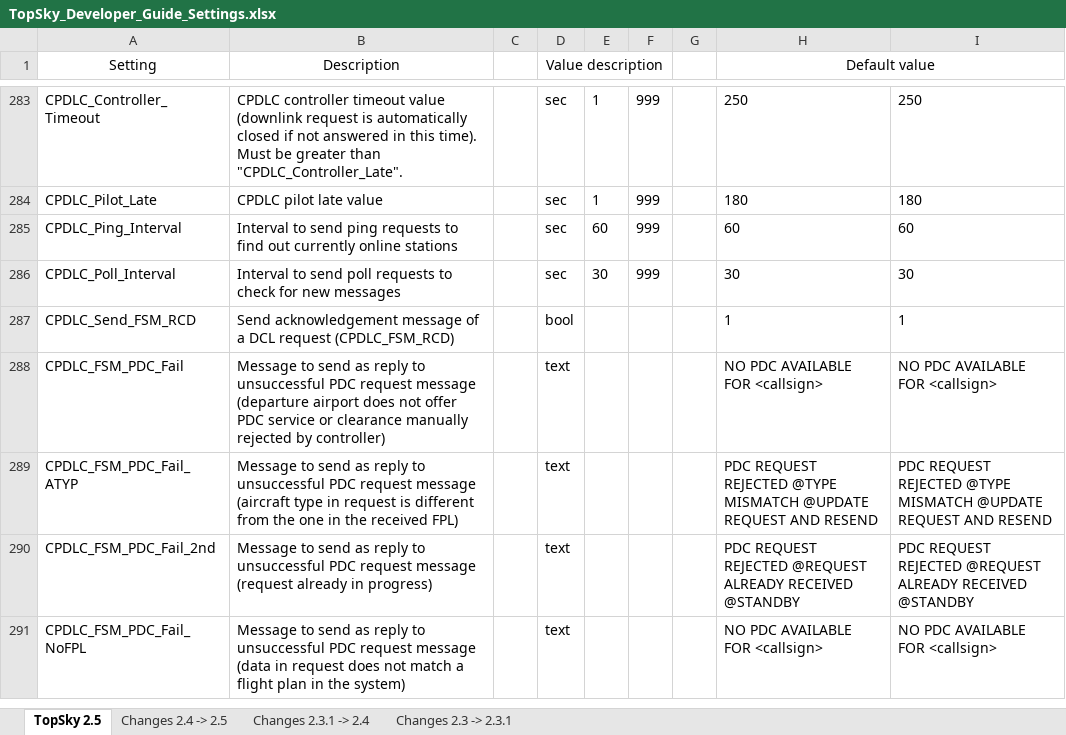
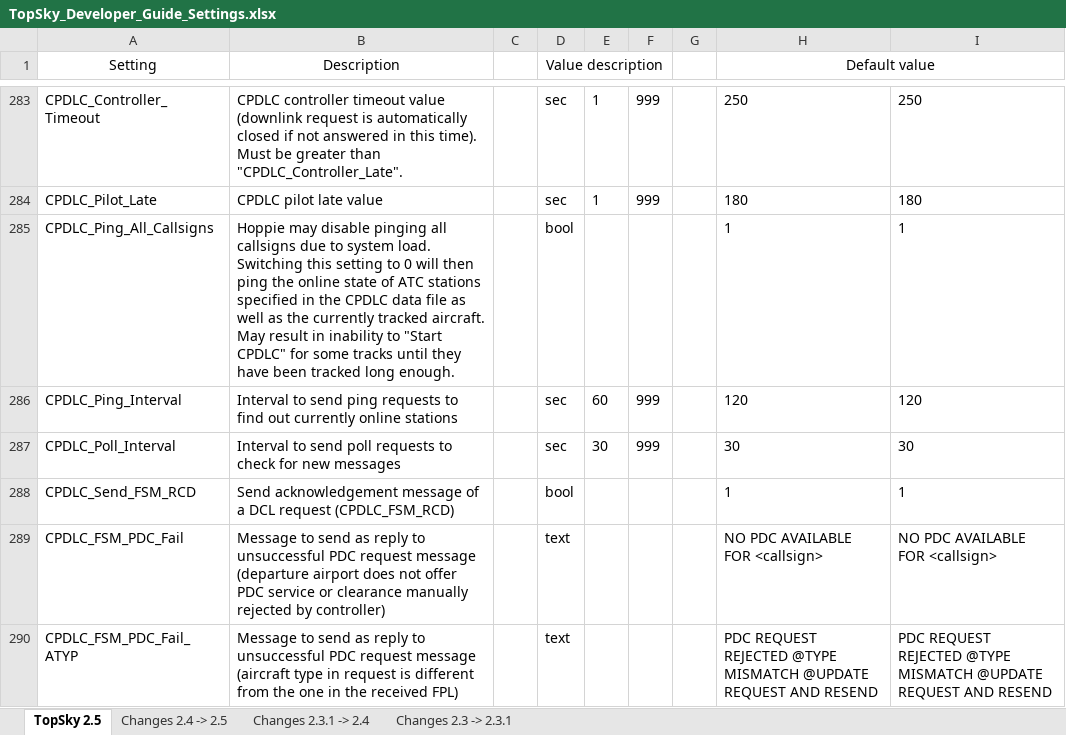
Before and after one commit to vatsimspain/Operaciones, an Excel workbook: GCCC/Plugins/TopSky/Documentation/TopSky_Developer_Guide_Settings.xlsx, sheet TopSky 2.5, drawn as a sheet; only a part is shown, gaps mark what is left out; the shorter side is filled out with more unchanged rows; values as stored, in another font and other column widths than the file's, no borders; conditional formats not drawn; addresses are those after the commit; the diff names each change by its address in the sheet, - before the commit and + after, or states it on an @@ line.

```diff
--- a/GCCC/Plugins/TopSky/Documentation/TopSky_Developer_Guide_Settings.xlsx (sheet TopSky 2.5)
+++ b/GCCC/Plugins/TopSky/Documentation/TopSky_Developer_Guide_Settings.xlsx (sheet TopSky 2.5)
+row 285: CPDLC_Ping_All_Callsigns | Hoppie may disable pinging all callsigns due to system load. Switching this setting to 0 will then ping the online state of ATC stations specified in the CPDLC data file as well as the currently tracked aircraft. May result in inability to "Start CPDLC" for some tracks until they have been tracked long enough. |  | bool |  |  |  | 1 | 1
-H286 (Default value): 60
+H286 (Default value): 120
-I286: 60
+I286: 120
```
Also changed, not shown: sheet Changes 2.4 -> 2.5, LECB/Plugins/TopSky/Documentation/TopSky_Developer_Guide_Settings.xlsx, LECM/Plugins/TopSky/Documentation/TopSky_Developer_Guide_Settings.xlsx, 12 other files.
